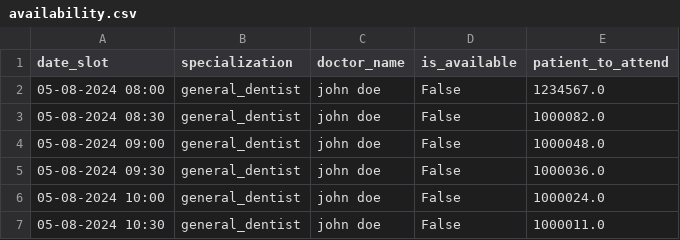
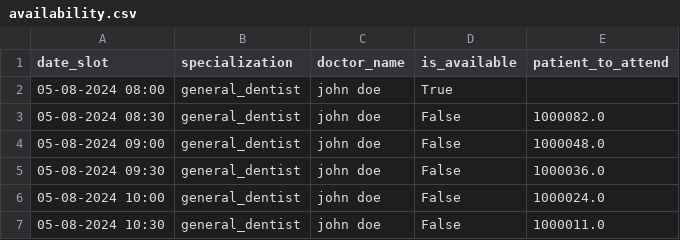
Before and after one commit to mukund2000/ClinicGenie-AI, a CSV file: data/availability.csv, drawn as a sheet; only a part is shown.

```diff
--- a/data/availability.csv
+++ b/data/availability.csv
@@ -1,3 +1,3 @@
 date_slot,specialization,doctor_name,is_available,patient_to_attend
-05-08-2024 08:00,general_dentist,john doe,False,1234567.0
+05-08-2024 08:00,general_dentist,john doe,True,
 05-08-2024 08:30,general_dentist,john doe,False,1000082.0
```
Also changed, not shown: 1 other file.
